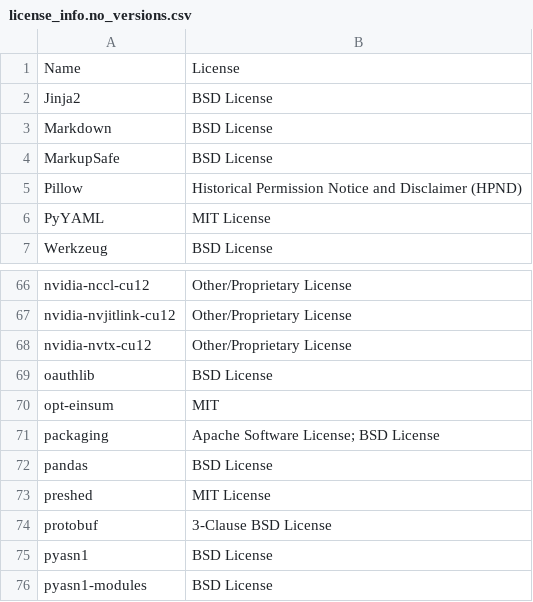
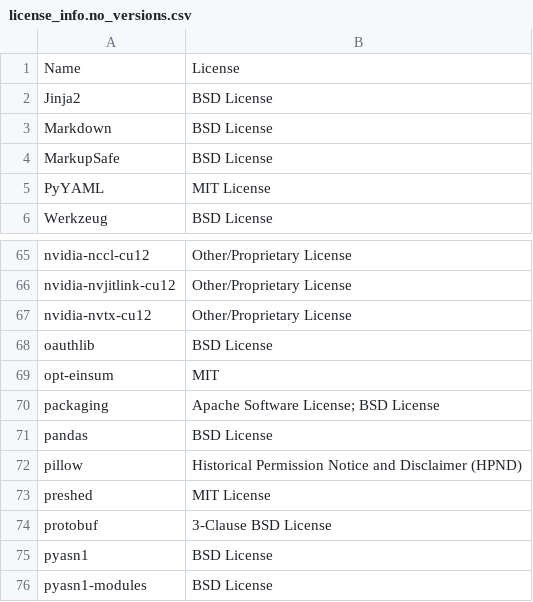
Before and after one commit to SeldonIO/alibi, a CSV file: licenses/license_info.no_versions.csv, drawn as a sheet; only a part is shown, gaps mark what is left out.

```diff
--- a/licenses/license_info.no_versions.csv
+++ b/licenses/license_info.no_versions.csv
@@ -4,3 +4,2 @@
 "MarkupSafe","BSD License"
-"Pillow","Historical Permission Notice and Disclaimer (HPND)"
 "PyYAML","MIT License"
@@ -72,2 +71,3 @@
 "pandas","BSD License"
+"pillow","Historical Permission Notice and Disclaimer (HPND)"
 "preshed","MIT License"
```
Also changed, not shown: licenses/license_info.csv, 1 other file.
